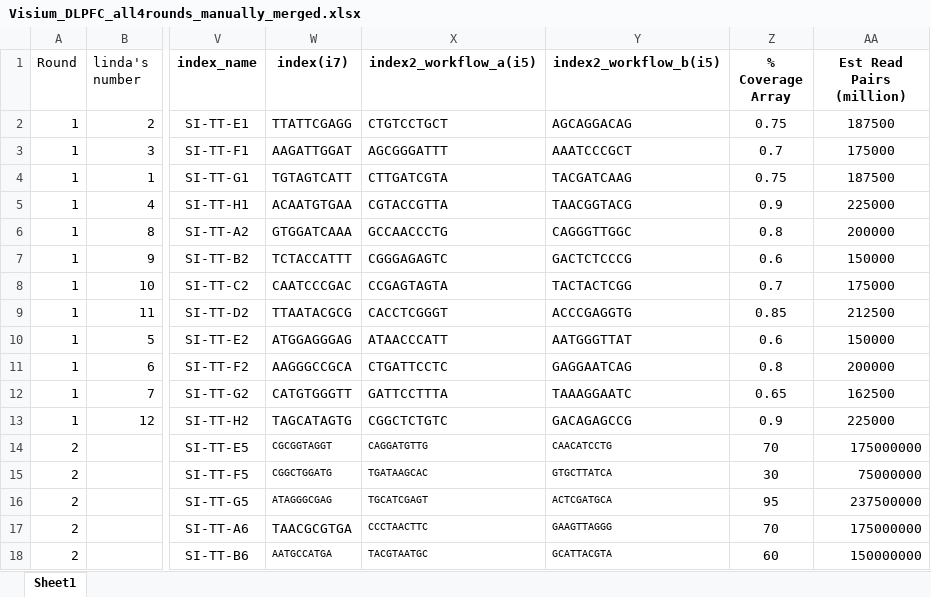
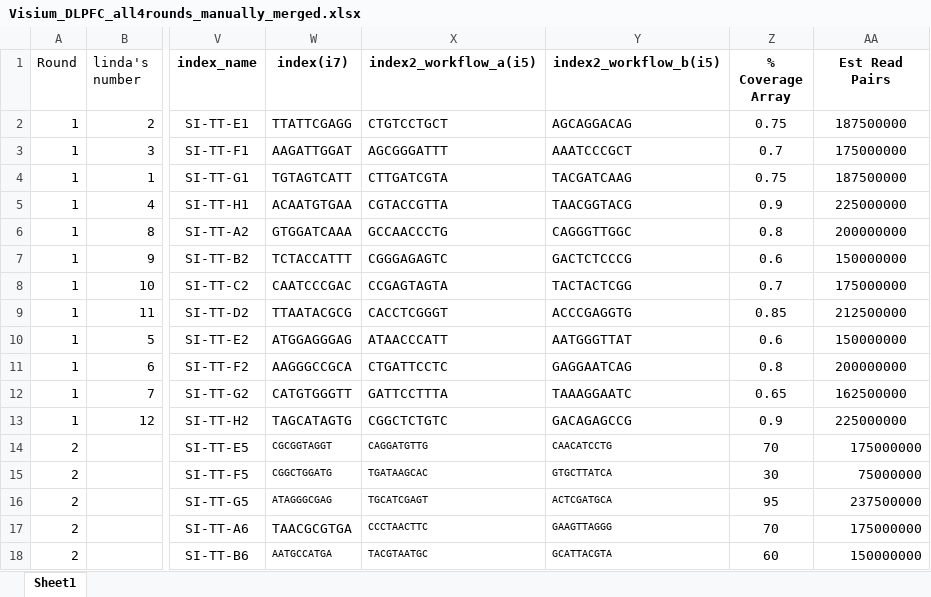
Before and after one commit to LieberInstitute/spatialDLPFC, an Excel workbook: raw-data/sample_info/Visium_DLPFC_all4rounds_manually_merged.xlsx, sheet Sheet1, drawn as a sheet; only a part is shown, gaps mark what is left out; values as stored, in another font and other column widths than the file's, no borders; the diff names each change by its address in the sheet, - before the commit and + after, or states it on an @@ line.

Commit message:
Fix units of 'Est Read Pairs' to be in millions like other sheets. Only for round 1

```diff
--- a/raw-data/sample_info/Visium_DLPFC_all4rounds_manually_merged.xlsx (sheet Sheet1)
+++ b/raw-data/sample_info/Visium_DLPFC_all4rounds_manually_merged.xlsx (sheet Sheet1)
-AA1: Est Read Pairs (million)
+AA1: Est Read Pairs
-AA2 (Est Read Pairs): 187500
+AA2 (Est Read Pairs): 187500000
-AA3 (Est Read Pairs): 175000
+AA3 (Est Read Pairs): 175000000
-AA4 (Est Read Pairs): 187500
+AA4 (Est Read Pairs): 187500000
-AA5 (Est Read Pairs): 225000
+AA5 (Est Read Pairs): 225000000
-AA6 (Est Read Pairs): 200000
+AA6 (Est Read Pairs): 200000000
-AA7 (Est Read Pairs): 150000
+AA7 (Est Read Pairs): 150000000
-AA8 (Est Read Pairs): 175000
+AA8 (Est Read Pairs): 175000000
-AA9 (Est Read Pairs): 212500
+AA9 (Est Read Pairs): 212500000
-AA10 (Est Read Pairs): 150000
+AA10 (Est Read Pairs): 150000000
-AA11 (Est Read Pairs): 200000
+AA11 (Est Read Pairs): 200000000
-AA12 (Est Read Pairs): 162500
+AA12 (Est Read Pairs): 162500000
-AA13 (Est Read Pairs): 225000
+AA13 (Est Read Pairs): 225000000
```
